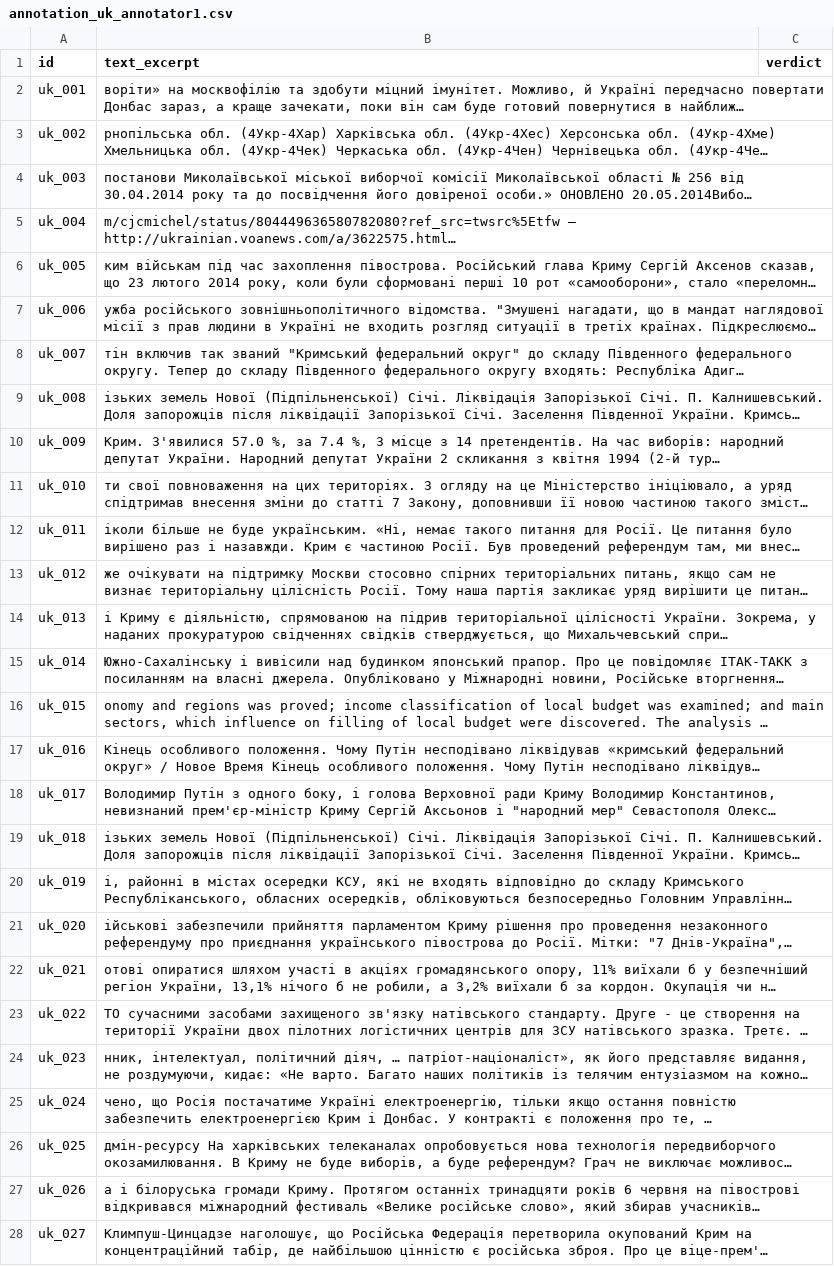
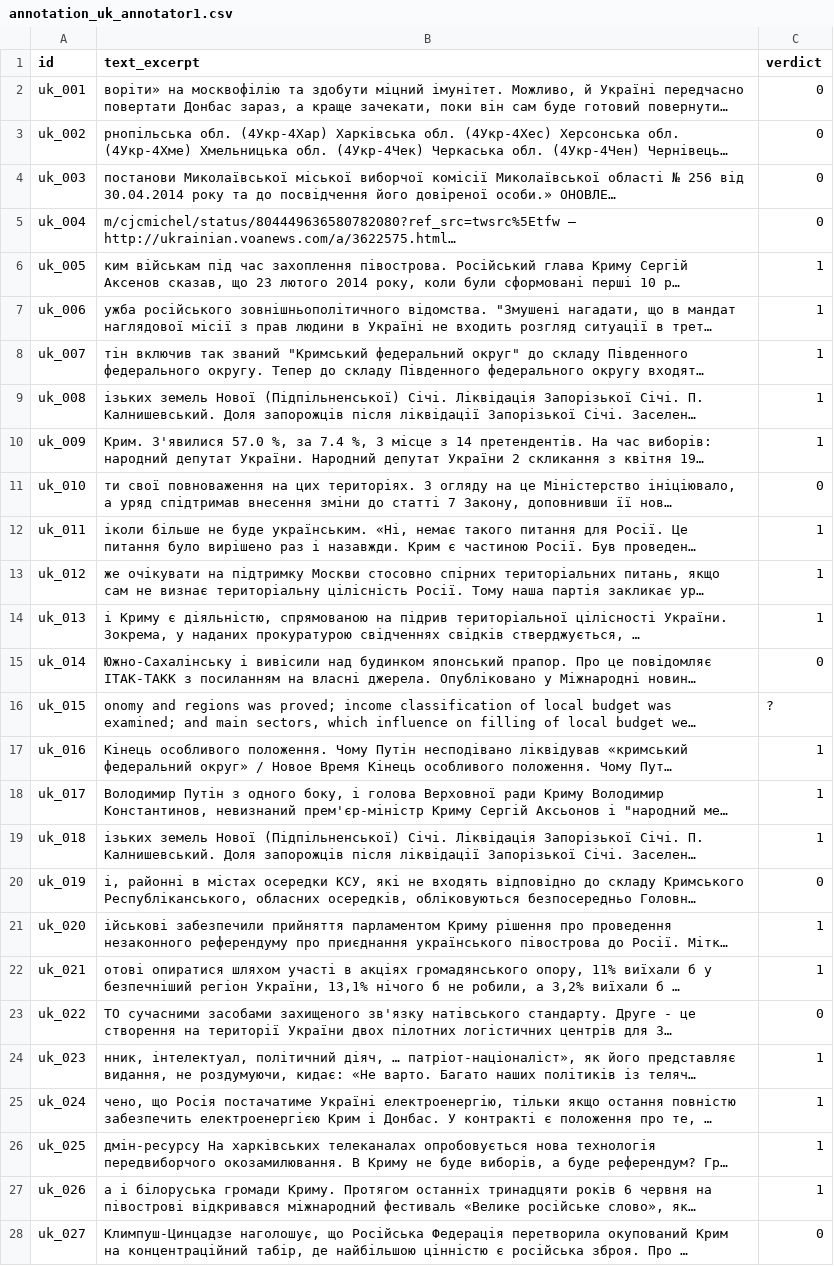
Before and after one commit to IvanDobrovolsky/crimeaisukraine, a CSV file: data/annotation_uk_annotator1.csv, drawn as a sheet; only a part is shown; long unchanged cells end in …; the diff covers the shown part only; the diff names each change by its address in the sheet, - before the commit and + after, or states it on an @@ line.

Commit message:
UK annotator1: 70 TP, 22 FP, 8 unclear — precision 76.1%

```diff
--- a/data/annotation_uk_annotator1.csv
+++ b/data/annotation_uk_annotator1.csv
-C2:C5 (verdict): (empty)
+C2:C5 (verdict): 0
-C6:C10 (verdict): (empty)
+C6:C10 (verdict): 1
-C11 (verdict): (empty)
+C11 (verdict): 0
-C12:C14 (verdict): (empty)
+C12:C14 (verdict): 1
-C15 (verdict): (empty)
+C15 (verdict): 0
-C16 (verdict): (empty)
+C16 (verdict): ?
-C17:C19 (verdict): (empty)
+C17:C19 (verdict): 1
-C20 (verdict): (empty)
+C20 (verdict): 0
-C21:C22 (verdict): (empty)
+C21:C22 (verdict): 1
-C23 (verdict): (empty)
+C23 (verdict): 0
-C24:C27 (verdict): (empty)
+C24:C27 (verdict): 1
-C28 (verdict): (empty)
+C28 (verdict): 0
```
Also changed, not shown: 73 edited cells elsewhere in this file.
